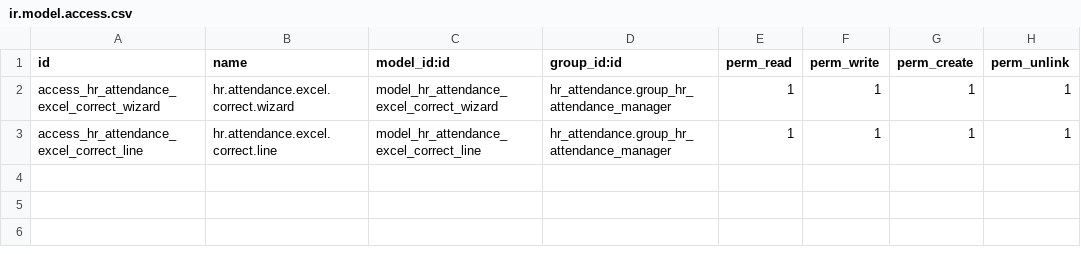
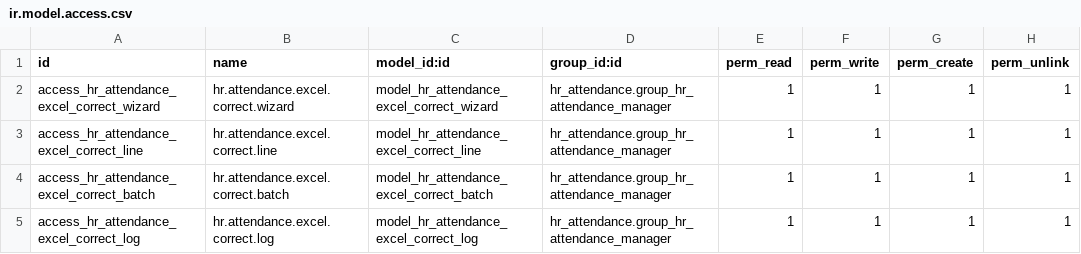
Before and after one commit to Anabtawi-Invest/Anabtawi-Group, a CSV file: hr_attendance_excel_correct/security/ir.model.access.csv, drawn as a sheet; the diff names each change by its address in the sheet, - before the commit and + after, or states it on an @@ line.

```diff
--- a/hr_attendance_excel_correct/security/ir.model.access.csv
+++ b/hr_attendance_excel_correct/security/ir.model.access.csv
+row 4: access_hr_attendance_excel_correct_batch | hr.attendance.excel.correct.batch | model_hr_attendance_excel_correct_batch | hr_attendance.group_hr_attendance_manager | 1 | 1 | 1 | 1
+row 5: access_hr_attendance_excel_correct_log | hr.attendance.excel.correct.log | model_hr_attendance_excel_correct_log | hr_attendance.group_hr_attendance_manager | 1 | 1 | 1 | 1
```
Also changed, not shown: 8 other files.
